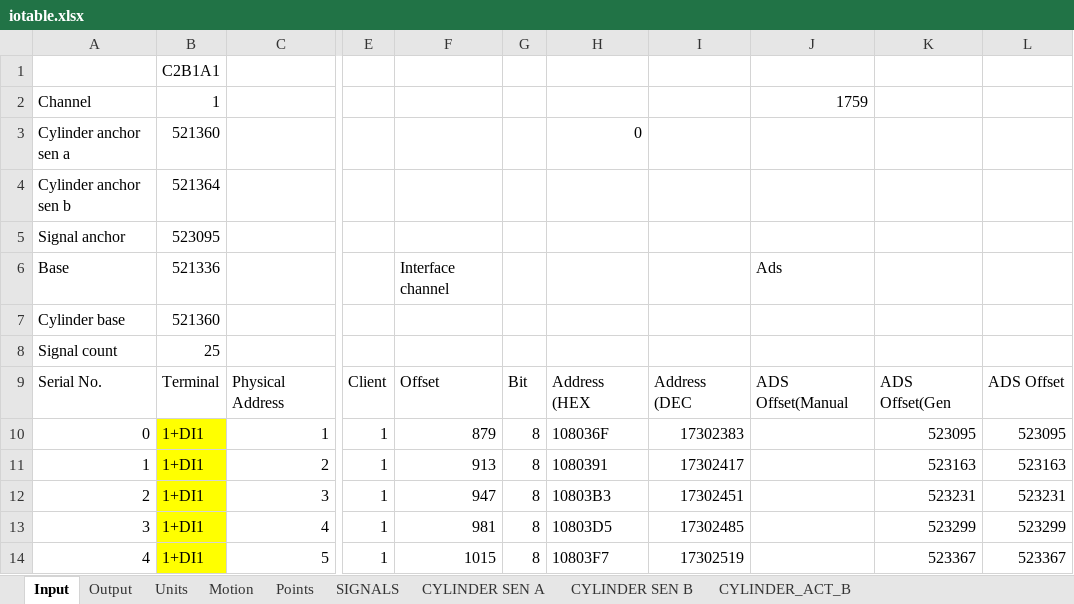
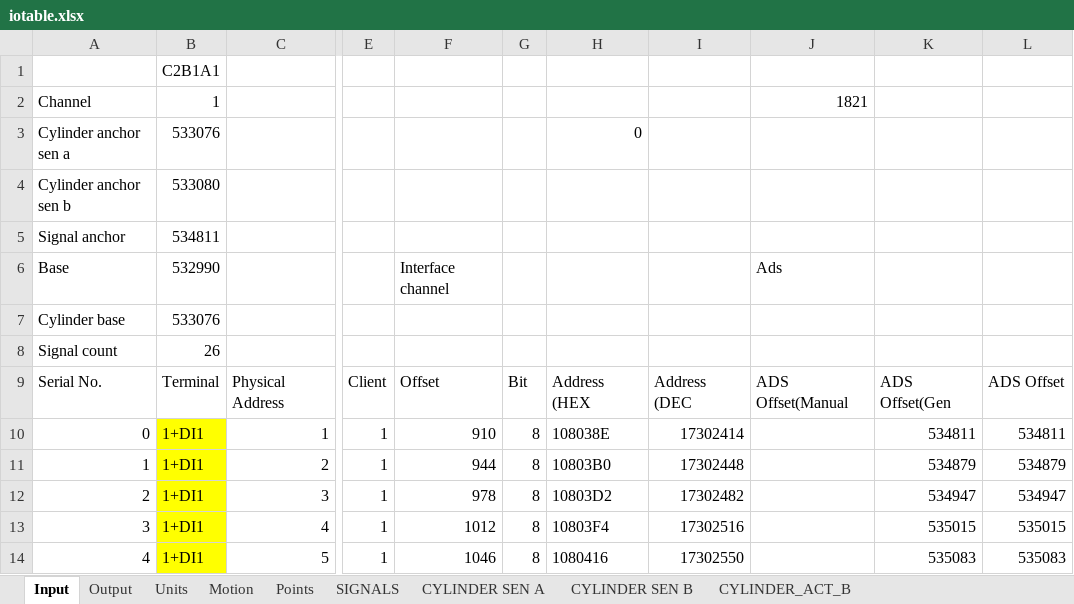
Before and after one commit to smandyscom/hsal-modulized, an Excel workbook: C2B1A1/iotable.xlsx, sheet Input, drawn as a sheet; only a part is shown, gaps mark what is left out; values as stored, in another font and other column widths than the file's, no borders; the diff covers the shown part only; the diff names each change by its address in the sheet, - before the commit and + after, or states it on an @@ line.

```diff
--- a/C2B1A1/iotable.xlsx (sheet Input)
+++ b/C2B1A1/iotable.xlsx (sheet Input)
-J2: 1759
+J2: 1821
-B3: 521360
+B3: 533076
-B4: 521364
+B4: 533080
-B5: 523095
+B5: 534811
-B6: 521336
+B6: 532990
-B7: 521360
+B7: 533076
-B8: 25
+B8: 26
-F10: 879
+F10: 910
-H10: 108036F
+H10: 108038E
-I10: 17302383
+I10: 17302414
-K10: 523095
+K10: 534811
-L10: 523095
+L10: 534811
-F11: 913
+F11: 944
-H11: 1080391
+H11: 10803B0
-I11: 17302417
+I11: 17302448
-K11: 523163
+K11: 534879
-L11: 523163
+L11: 534879
-F12: 947
+F12: 978
-H12: 10803B3
+H12: 10803D2
-I12: 17302451
+I12: 17302482
-K12: 523231
+K12: 534947
-L12: 523231
+L12: 534947
-F13: 981
+F13: 1012
-H13: 10803D5
+H13: 10803F4
-I13: 17302485
+I13: 17302516
-K13: 523299
+K13: 535015
-L13: 523299
+L13: 535015
-F14: 1015
+F14: 1046
-H14: 10803F7
+H14: 1080416
-I14: 17302519
+I14: 17302550
-K14: 523367
+K14: 535083
-L14: 523367
+L14: 535083
```
Also changed, not shown: 5 removed rows, 45 hidden or unhidden rows, 305 edited cells and cell formats elsewhere in this sheet, sheet Output, formulas that keep their value, hidden cells, C1A2/iotable.xlsx, D/iotable.xlsx, 2 other files.
